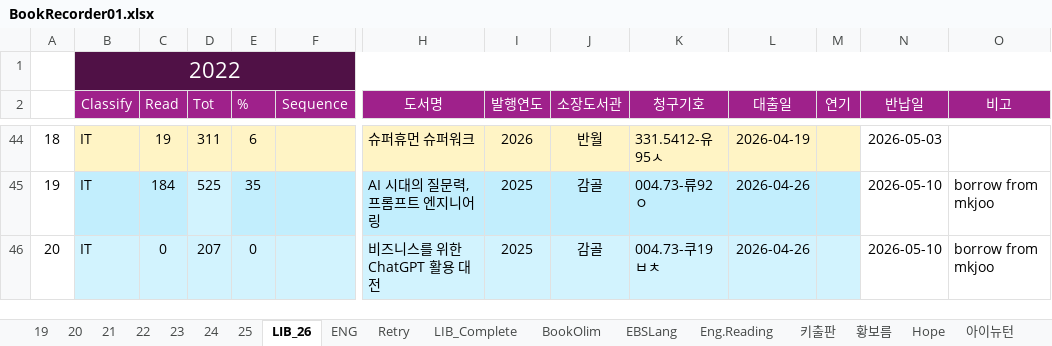
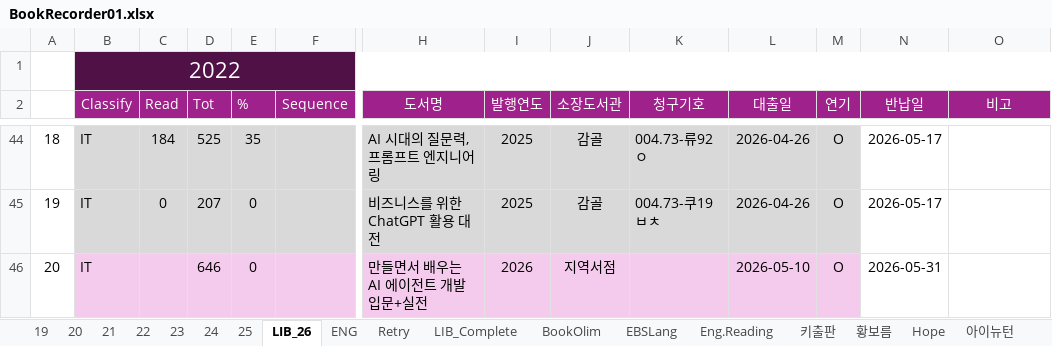
Before and after one commit to SangguKang/doc, an Excel workbook: Book/BookRecorder01.xlsx, sheet LIB_26, drawn as a sheet; only a part is shown, gaps mark what is left out; values as stored, in another font and other column widths than the file's, no borders; the diff covers the shown part only; the diff names each change by its address in the sheet, - before the commit and + after, or states it on an @@ line.

```diff
--- a/Book/BookRecorder01.xlsx (sheet LIB_26)
+++ b/Book/BookRecorder01.xlsx (sheet LIB_26)
-B44:M44 fill: #FFF4C5
+B44:M44 fill: #D9D9D9
-C44 (Read): 19
+C44 (Read): 184
-D44 (Tot): 311
+D44 (Tot): 525
-E44 (%): 6
+E44 (%): 35
-H44 (도서명): 슈퍼휴먼 슈퍼워크
+H44 (도서명): AI 시대의 질문력, 프롬프트 엔지니어링
-I44 (발행연도): 2026
+I44 (발행연도): 2025
-J44 (소장도서관): 반월
+J44 (소장도서관): 감골
-K44 (청구기호): 331.5412-유95ㅅ
+K44 (청구기호): 004.73-류92ㅇ
-L44 (대출일): 2026-04-19
+L44 (대출일): 2026-04-26
-M44:M46 (연기): (empty)
+M44:M46 (연기): O
-N44 (반납일): 2026-05-03
+N44 (반납일): 2026-05-17
-B45:C45 fill: #C2EEFD
+B45:C45 fill: #D9D9D9
-C45 (Read): 184
+C45 (Read): 0
-D45 (Tot): 525
+D45 (Tot): 207
-D45 fill: #D2F3FE
+D45 fill: #D9D9D9
-E45 (%): 35
+E45 (%): 0
-E45:M45 fill: #C2EEFD
+E45:M45 fill: #D9D9D9
-H45 (도서명): AI 시대의 질문력, 프롬프트 엔지니어링
+H45 (도서명): 비즈니스를 위한 ChatGPT 활용 대전
-K45 (청구기호): 004.73-류92ㅇ
+K45 (청구기호): 004.73-쿠19ㅂㅊ
-N45 (반납일): 2026-05-10
+N45 (반납일): 2026-05-17
-O45:O46 (비고): borrow from mkjoo
+O45:O46 (비고): (empty)
-B46:M46 fill: #D2F3FE
+B46:M46 fill: #F4CAED
-C46 (Read): 0
+C46 (Read): (empty)
-D46 (Tot): 207
+D46 (Tot): 646
-H46 (도서명): 비즈니스를 위한 ChatGPT 활용 대전
+H46 (도서명): 만들면서 배우는 AI 에이전트 개발 입문+실전
-I46 (발행연도): 2025
+I46 (발행연도): 2026
-J46 (소장도서관): 감골
+J46 (소장도서관): 지역서점
-K46 (청구기호): 004.73-쿠19ㅂㅊ
+K46 (청구기호): (empty)
-L46 (대출일): 2026-04-26
+L46 (대출일): 2026-05-10
-N46 (반납일): 2026-05-10
+N46 (반납일): 2026-05-31
```
Also changed, not shown: 46 edited cells and cell formats elsewhere in this sheet, TravelTour/캠핑준비.xlsx, 1 other file.
